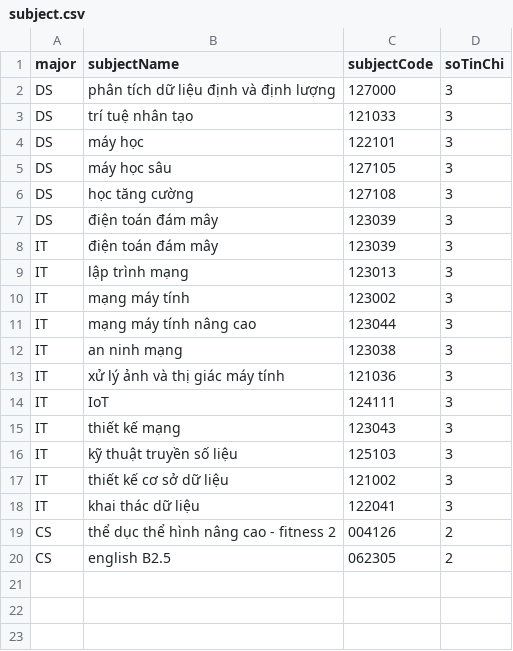
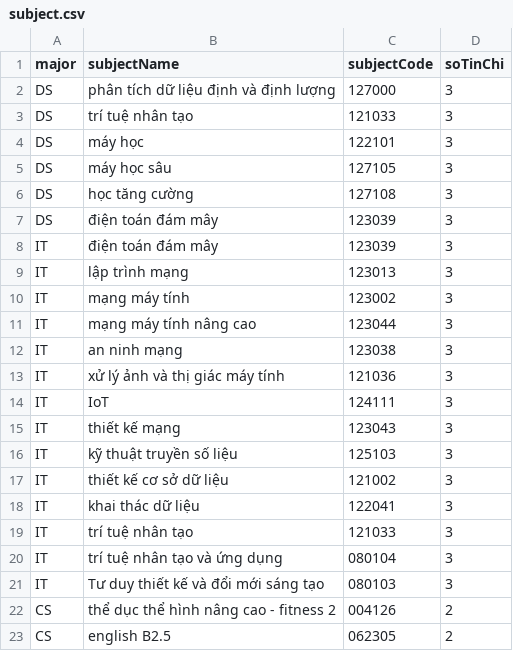
Before and after one commit to NotWorle/NotWorle-Subject-Registration-Service, a CSV file: data/subject.csv, drawn as a sheet.

```diff
--- a/data/subject.csv
+++ b/data/subject.csv
@@ -18,2 +18,5 @@ IT,thiết kế cơ sở dữ liệu,121002,3
 IT,khai thác dữ liệu,122041,3
+IT,trí tuệ nhân tạo,121033,3
+IT,trí tuệ nhân tạo và ứng dụng,080104,3
+IT,Tư duy thiết kế và đổi mới sáng tạo,080103,3
 CS,thể dục thể hình nâng cao - fitness 2,004126,2
```
Also changed, not shown: 20 other files.
